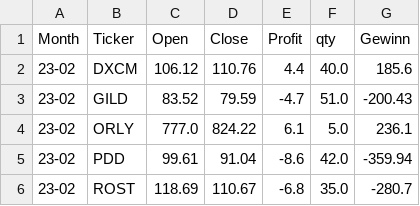
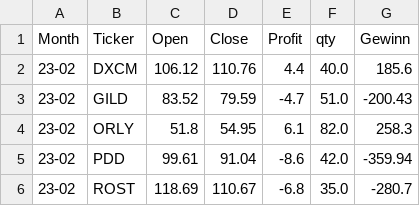
Before and after one commit to fxhuhn/monthly_trader_ndx, a CSV file: data/trades/23-02.csv, drawn as a sheet.

```diff
--- a/data/trades/23-02.csv
+++ b/data/trades/23-02.csv
@@ -3,3 +3,3 @@ Month,Ticker,Open,Close,Profit,qty,Gewinn
 23-02,GILD,83.52,79.59,-4.7,51.0,-200.43
-23-02,ORLY,777.0,824.22,6.1,5.0,236.1
+23-02,ORLY,51.8,54.95,6.1,82.0,258.3
 23-02,PDD,99.61,91.04,-8.6,42.0,-359.94
```
Also changed, not shown: data/depot.csv, data/trades/23-05.csv, 12 other files.
